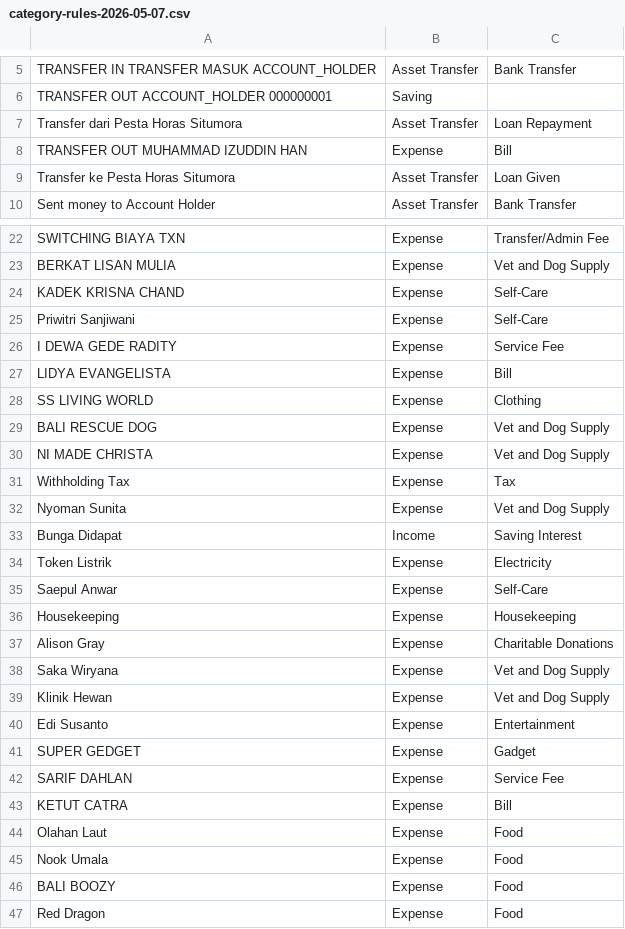
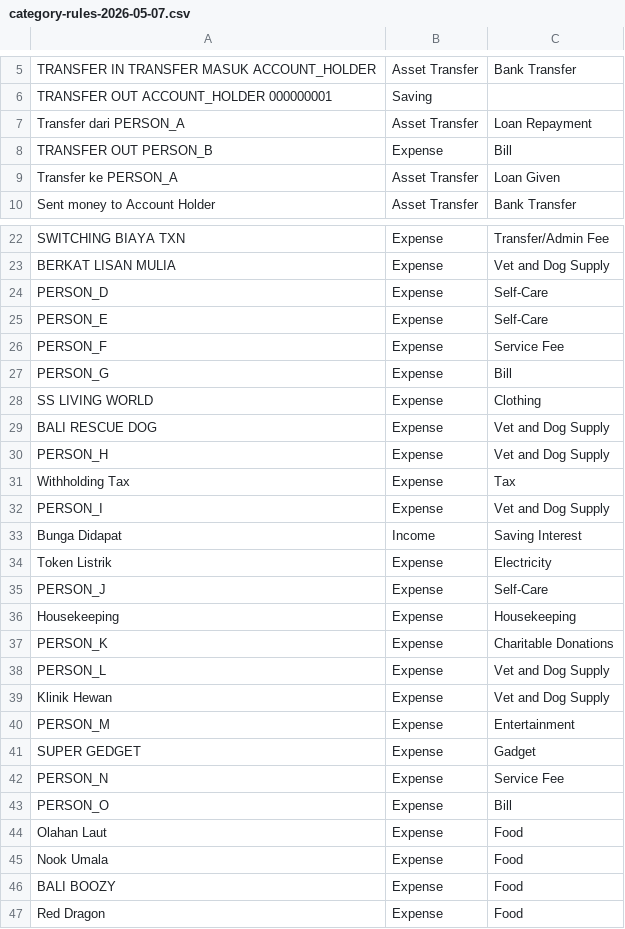
Before and after one commit to rikky-hermanto/personal-finance, a CSV file: docs/data/category-rules-2026-05-07.csv, drawn as a sheet; only a part is shown, gaps mark what is left out; the diff covers the shown part only.

Commit message:
docs: scrub real people's names from category-rules export (PF-143)
Replace personal names with PERSON_ placeholders in the category-rules CSV
and two PF-107 docs, and record the accepted git-history exposure in
docs/reference/accepted-risks.md.

```diff
--- a/docs/data/category-rules-2026-05-07.csv
+++ b/docs/data/category-rules-2026-05-07.csv
@@ -6,5 +6,5 @@ TRANSFER IN TRANSFER MASUK ACCOUNT_HOLDER;Asset Transfer;Bank Transfer
 TRANSFER OUT ACCOUNT_HOLDER 000000001;Saving;
-Transfer dari Pesta Horas Situmora;Asset Transfer;Loan Repayment
-TRANSFER OUT MUHAMMAD IZUDDIN HAN;Expense;Bill
-Transfer ke Pesta Horas Situmora;Asset Transfer;Loan Given
+Transfer dari PERSON_A;Asset Transfer;Loan Repayment
+TRANSFER OUT PERSON_B;Expense;Bill
+Transfer ke PERSON_A;Asset Transfer;Loan Given
 Sent money to Account Holder;Asset Transfer;Bank Transfer
@@ -23,22 +23,22 @@ SWITCHING BIAYA TXN;Expense;Transfer/Admin Fee
 BERKAT LISAN MULIA;Expense;Vet and Dog Supply
-KADEK KRISNA CHAND;Expense;Self-Care
-Priwitri Sanjiwani;Expense;Self-Care
-I DEWA GEDE RADITY;Expense;Service Fee
-LIDYA EVANGELISTA;Expense;Bill
+PERSON_D;Expense;Self-Care
+PERSON_E;Expense;Self-Care
+PERSON_F;Expense;Service Fee
+PERSON_G;Expense;Bill
  SS LIVING WORLD;Expense;Clothing
 BALI RESCUE DOG;Expense;Vet and Dog Supply
-NI MADE CHRISTA;Expense;Vet and Dog Supply
+PERSON_H;Expense;Vet and Dog Supply
 Withholding Tax;Expense;Tax
-Nyoman Sunita;Expense;Vet and Dog Supply
+PERSON_I;Expense;Vet and Dog Supply
 Bunga Didapat;Income;Saving Interest
 Token Listrik;Expense;Electricity
-Saepul Anwar;Expense;Self-Care
+PERSON_J;Expense;Self-Care
 Housekeeping;Expense;Housekeeping
- Alison Gray;Expense;Charitable Donations
-Saka Wiryana;Expense;Vet and Dog Supply
+ PERSON_K;Expense;Charitable Donations
+PERSON_L;Expense;Vet and Dog Supply
 Klinik Hewan;Expense;Vet and Dog Supply
-Edi Susanto ;Expense;Entertainment
+PERSON_M ;Expense;Entertainment
 SUPER GEDGET;Expense;Gadget
-SARIF DAHLAN;Expense;Service Fee
-KETUT CATRA;Expense;Bill
+PERSON_N;Expense;Service Fee
+PERSON_O;Expense;Bill
 Olahan Laut;Expense;Food
```
Also changed, not shown: 9 edited cells elsewhere in this file, 6 other files.
